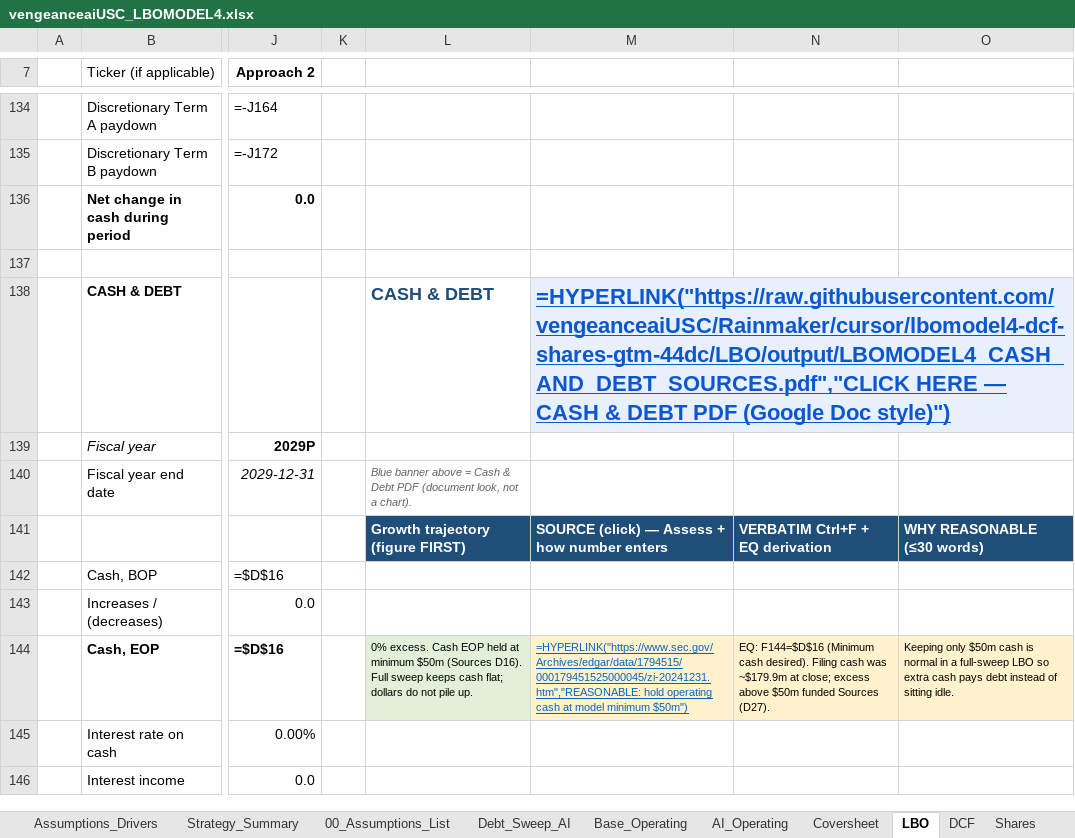
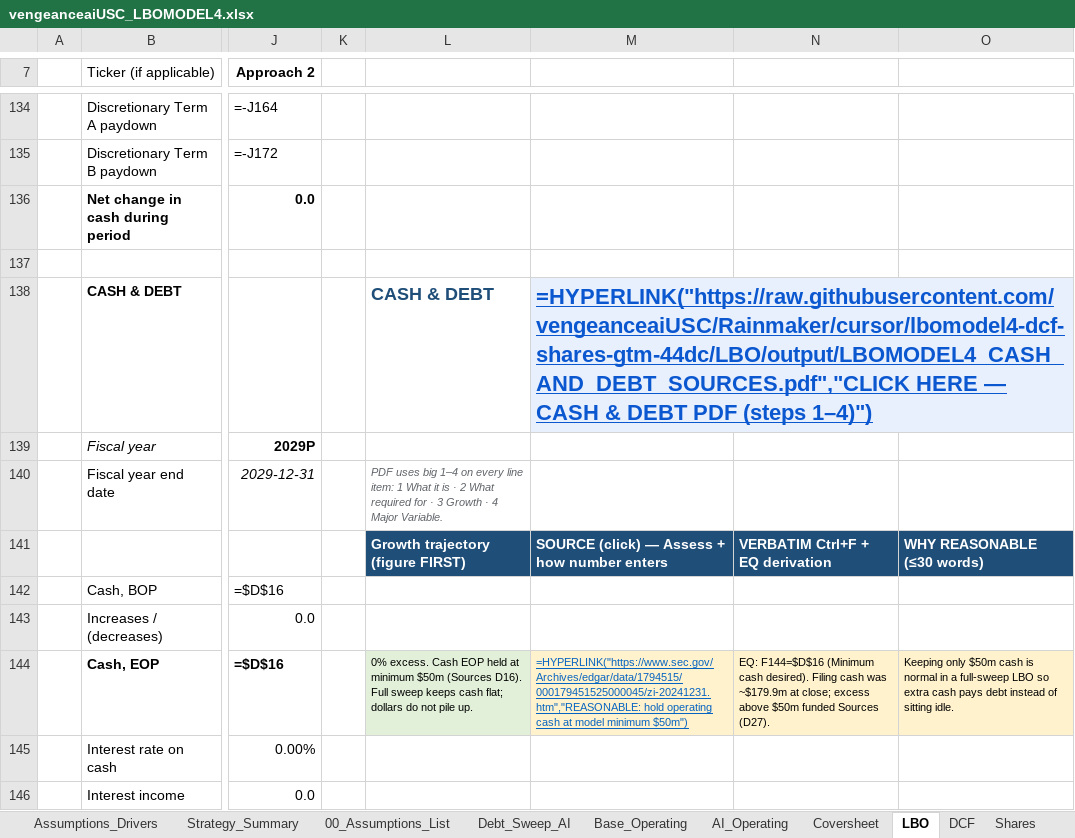
Before and after one commit to vengeanceaiUSC/Rainmaker, an Excel workbook: LBO/output/vengeanceaiUSC_LBOMODEL4.xlsx, sheet LBO, drawn as a sheet; only a part is shown, gaps mark what is left out; values as stored, in another font and other column widths than the file's, no borders; formulas without a stored value are shown as written; the diff names each change by its address in the sheet, - before the commit and + after, or states it on an @@ line.

```diff
--- a/LBO/output/vengeanceaiUSC_LBOMODEL4.xlsx (sheet LBO)
+++ b/LBO/output/vengeanceaiUSC_LBOMODEL4.xlsx (sheet LBO)
-M138: …DEBT PDF (Google Doc style)")
+M138: …DEBT PDF (steps 1–4)")
-L140: Blue banner above = Cash & Debt PDF (document look, not a chart).
+L140: PDF uses big 1–4 on every line item: 1 What it is · 2 What required for · 3 Growth · 4 Major Variable.
```
Also changed, not shown: vengeanceaiUSC_LBOMODEL4.xlsx, vengeanceaiUSC_LBOMODEL4_OPEN_IN_EXCEL.xlsx, 4 other files.
